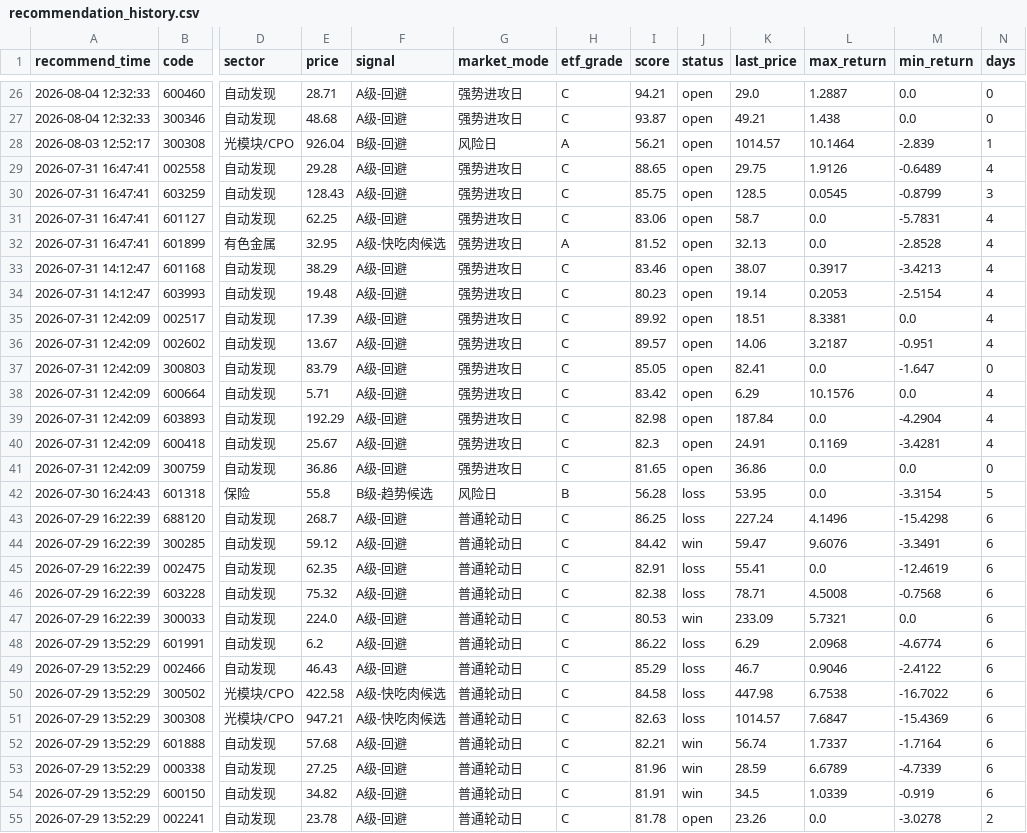
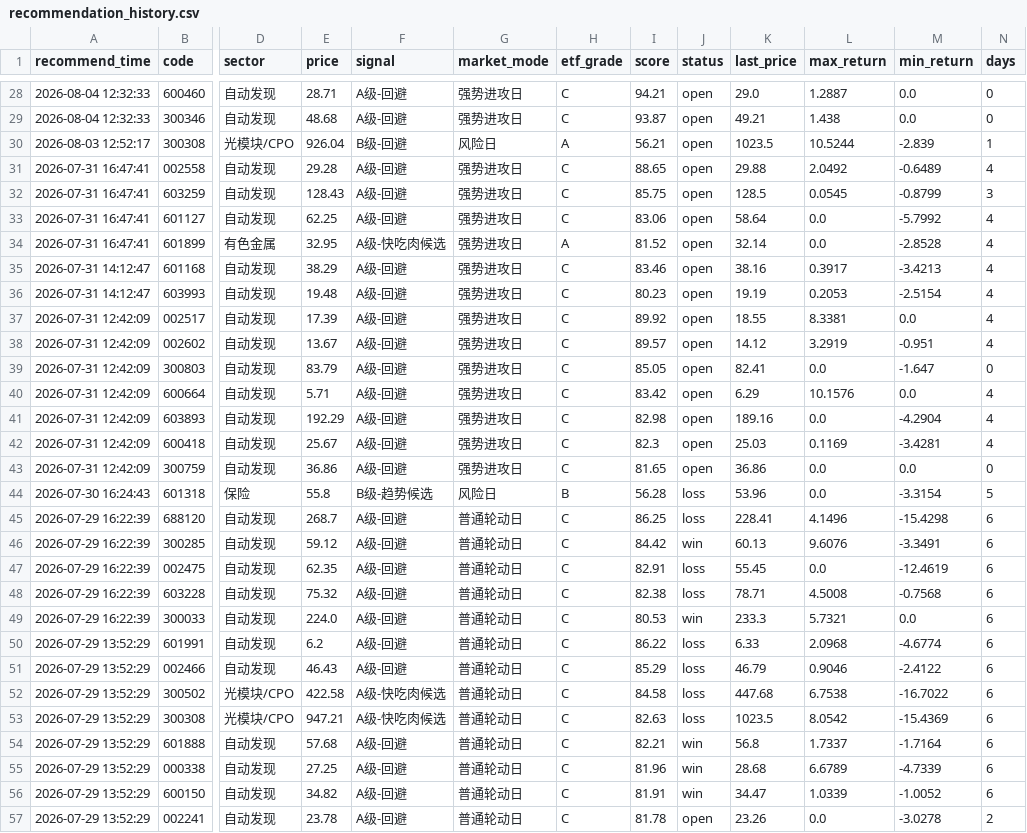
Before and after one commit to chenrj985-ai/decision, a CSV file: data/recommendation_history.csv, drawn as a sheet; only a part is shown, gaps mark what is left out; addresses are those after the commit; the diff covers the shown part only; the diff names each change by its address in the sheet, - before the commit and + after, or states it on an @@ line.

```diff
--- a/data/recommendation_history.csv
+++ b/data/recommendation_history.csv
-K30 (last_price): 1014.57
+K30 (last_price): 1023.5
-L30 (max_return): 10.1464
+L30 (max_return): 10.5244
-K31 (last_price): 29.75
+K31 (last_price): 29.88
-L31 (max_return): 1.9126
+L31 (max_return): 2.0492
-K33 (last_price): 58.7
+K33 (last_price): 58.64
-M33 (min_return): -5.7831
+M33 (min_return): -5.7992
-K34 (last_price): 32.13
+K34 (last_price): 32.14
-K35 (last_price): 38.07
+K35 (last_price): 38.16
-K36 (last_price): 19.14
+K36 (last_price): 19.19
-K37 (last_price): 18.51
+K37 (last_price): 18.55
-K38 (last_price): 14.06
+K38 (last_price): 14.12
-L38 (max_return): 3.2187
+L38 (max_return): 3.2919
-K41 (last_price): 187.84
+K41 (last_price): 189.16
-K42 (last_price): 24.91
+K42 (last_price): 25.03
-K44 (last_price): 53.95
+K44 (last_price): 53.96
-K45 (last_price): 227.24
+K45 (last_price): 228.41
-K46 (last_price): 59.47
+K46 (last_price): 60.13
-K47 (last_price): 55.41
+K47 (last_price): 55.45
-K49 (last_price): 233.09
+K49 (last_price): 233.3
-K50 (last_price): 6.29
+K50 (last_price): 6.33
-K51 (last_price): 46.7
+K51 (last_price): 46.79
-K52 (last_price): 447.98
+K52 (last_price): 447.68
-K53 (last_price): 1014.57
+K53 (last_price): 1023.5
-L53 (max_return): 7.6847
+L53 (max_return): 8.0542
-K54 (last_price): 56.74
+K54 (last_price): 56.8
-K55 (last_price): 28.59
+K55 (last_price): 28.68
-K56 (last_price): 34.5
+K56 (last_price): 34.47
-M56 (min_return): -0.919
+M56 (min_return): -1.0052
```
Also changed, not shown: 2 added rows and 38 edited cells elsewhere in this file, buy_candidates.csv, data/auto_discovery_cache.csv, 25 other files.
